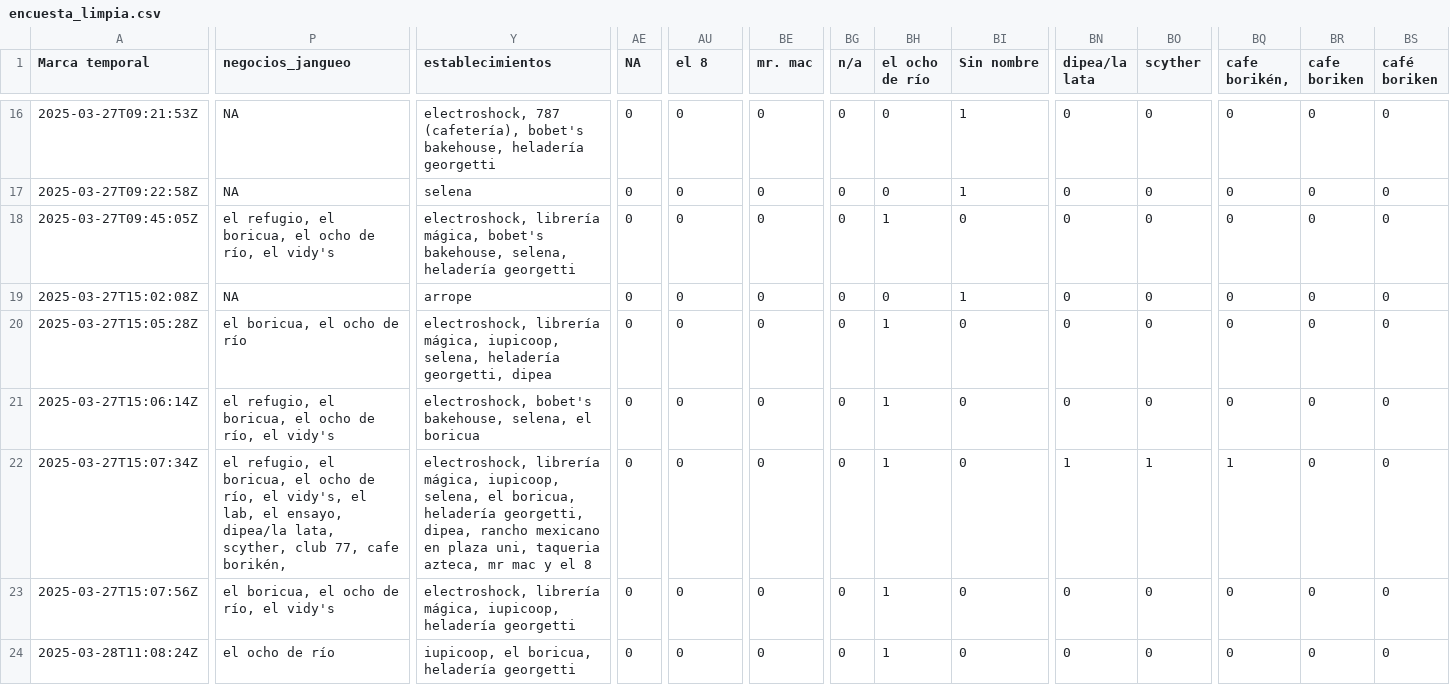
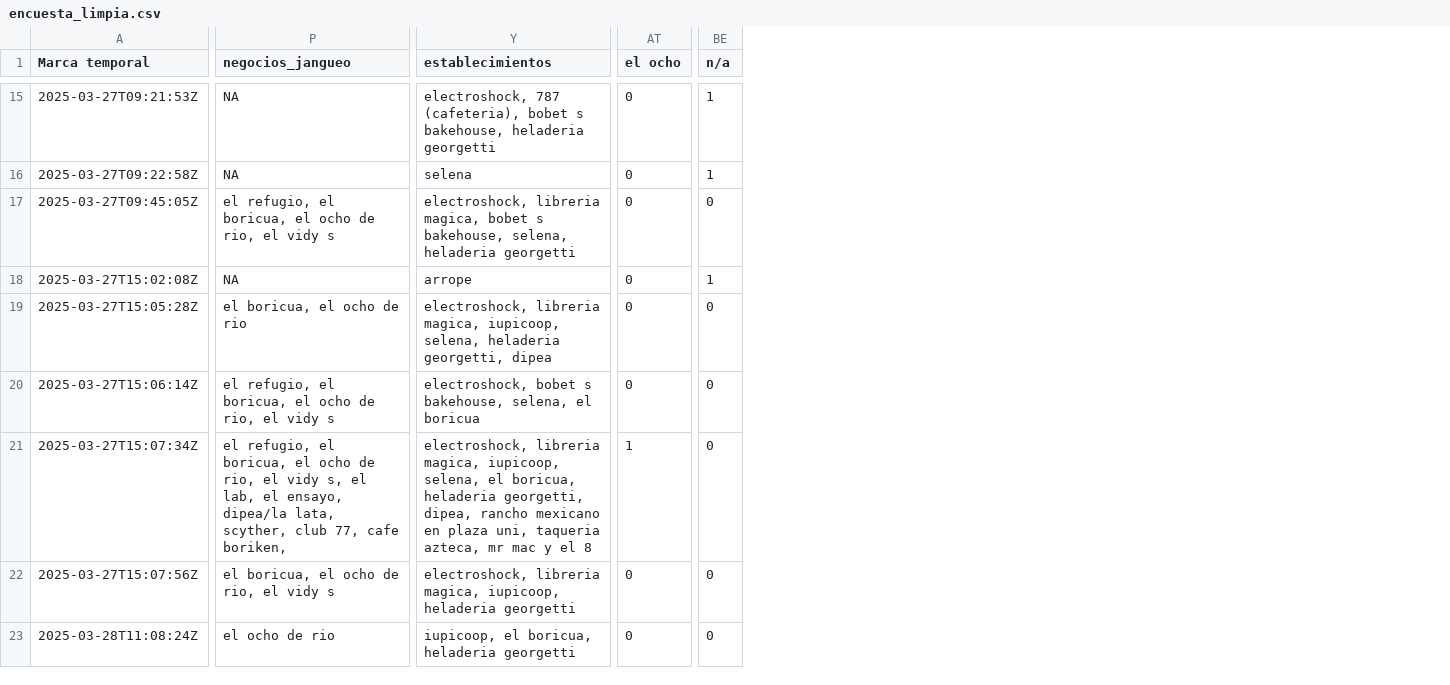
Before and after one commit to RashidCJ/SOCI-4186, a CSV file: Tareas de SOCI 2do Sem 2024-2025/encuesta_limpia.csv, drawn as a sheet; only a part is shown, gaps mark what is left out; removed rows and columns are numbered as before the commit, all else as after; the diff covers the shown part only; the diff names each change by its address in the sheet, - before the commit and + after, or states it on an @@ line.

```diff
--- a/Tareas de SOCI 2do Sem 2024-2025/encuesta_limpia.csv
+++ b/Tareas de SOCI 2do Sem 2024-2025/encuesta_limpia.csv
-column AE (NA), rows 16-24: all 0
-column BE (mr. mac), rows 16-24: all 0
-column BH (el ocho de río), rows 16-24: 0 | 0 | 1 | 0 | 1 | 1 | 1 | 1 | 1
-column BI (Sin nombre), rows 16-24: 1 | 1 | 0 | 1 | 0 | 0 | 0 | 0 | 0
-column BN (dipea/la lata), rows 16-24: 0 | 0 | 0 | 0 | 0 | 0 | 1 | 0 | 0
-column BO (scyther), rows 16-24: 0 | 0 | 0 | 0 | 0 | 0 | 1 | 0 | 0
-column BQ (cafe borikén,), rows 16-24: 0 | 0 | 0 | 0 | 0 | 0 | 1 | 0 | 0
-column BR (cafe boriken), rows 16-24: all 0
-column BS (café boriken), rows 16-24: all 0
-AT1: el 8
+AT1: el ocho
-Y15 (establecimientos): electroshock, 787 (cafetería), bobet's bakehouse, heladería georgetti
+Y15 (establecimientos): electroshock, 787 (cafeteria), bobet s bakehouse, heladeria georgetti
-BE15:BE16 (n/a): 0
+BE15:BE16 (n/a): 1
-P17 (negocios_jangueo): …ocho de río, el vidy's
+P17 (negocios_jangueo): …ocho de rio, el vidy s
-Y17 (establecimientos): electroshock, librería mágica, bobet's bakehouse, selena, heladería georgetti
+Y17 (establecimientos): electroshock, libreria magica, bobet s bakehouse, selena, heladeria georgetti
-BE18 (n/a): 0
+BE18 (n/a): 1
-P19 (negocios_jangueo): el boricua, el ocho de río
+P19 (negocios_jangueo): el boricua, el ocho de rio
-Y19 (establecimientos): electroshock, librería mágica, iupicoop, selena, heladería georgetti, dipea
+Y19 (establecimientos): electroshock, libreria magica, iupicoop, selena, heladeria georgetti, dipea
-P20 (negocios_jangueo): …ocho de río, el vidy's
+P20 (negocios_jangueo): …ocho de rio, el vidy s
-Y20 (establecimientos): electroshock, bobet's bakehouse, selena,…
+Y20 (establecimientos): electroshock, bobet s bakehouse, selena,…
-P21 (negocios_jangueo): …ocho de río, el vidy's, el lab, el ensayo, dipea/la lata, scyther, club 77, cafe borikén,
+P21 (negocios_jangueo): …ocho de rio, el vidy s, el lab, el ensayo, dipea/la lata, scyther, club 77, cafe boriken,
-Y21 (establecimientos): electroshock, librería mágica, iupicoop, selena, el boricua, heladería georgetti, dipea,…
+Y21 (establecimientos): electroshock, libreria magica, iupicoop, selena, el boricua, heladeria georgetti, dipea,…
-AT21 (el ocho): 0
+AT21 (el ocho): 1
-P22 (negocios_jangueo): el boricua, el ocho de río, el vidy's
+P22 (negocios_jangueo): el boricua, el ocho de rio, el vidy s
-Y22 (establecimientos): electroshock, librería mágica, iupicoop, heladería georgetti
+Y22 (establecimientos): electroshock, libreria magica, iupicoop, heladeria georgetti
-P23 (negocios_jangueo): el ocho de río
+P23 (negocios_jangueo): el ocho de rio
-Y23 (establecimientos): iupicoop, el boricua, heladería georgetti
+Y23 (establecimientos): iupicoop, el boricua, heladeria georgetti
```
Also changed, not shown: 1 removed row and 44 edited cells elsewhere in this file.
